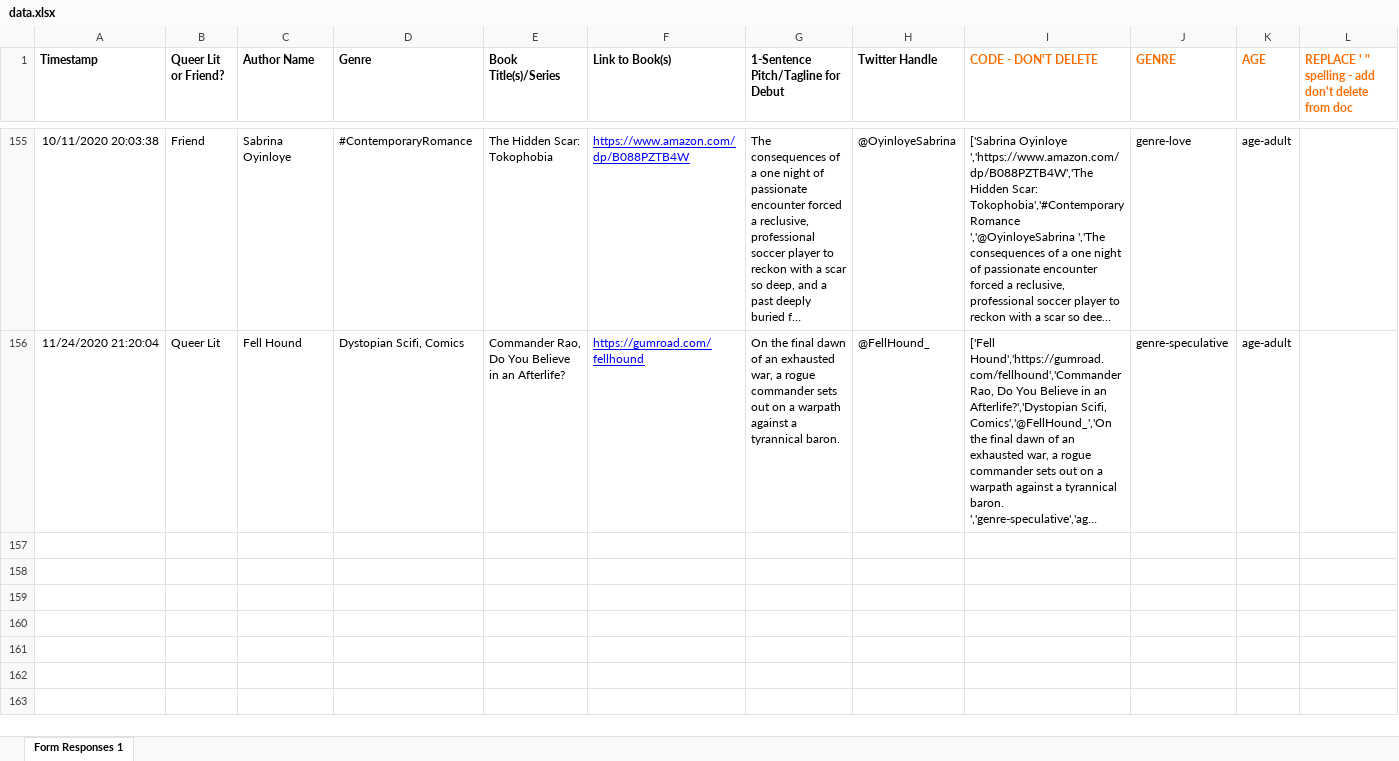
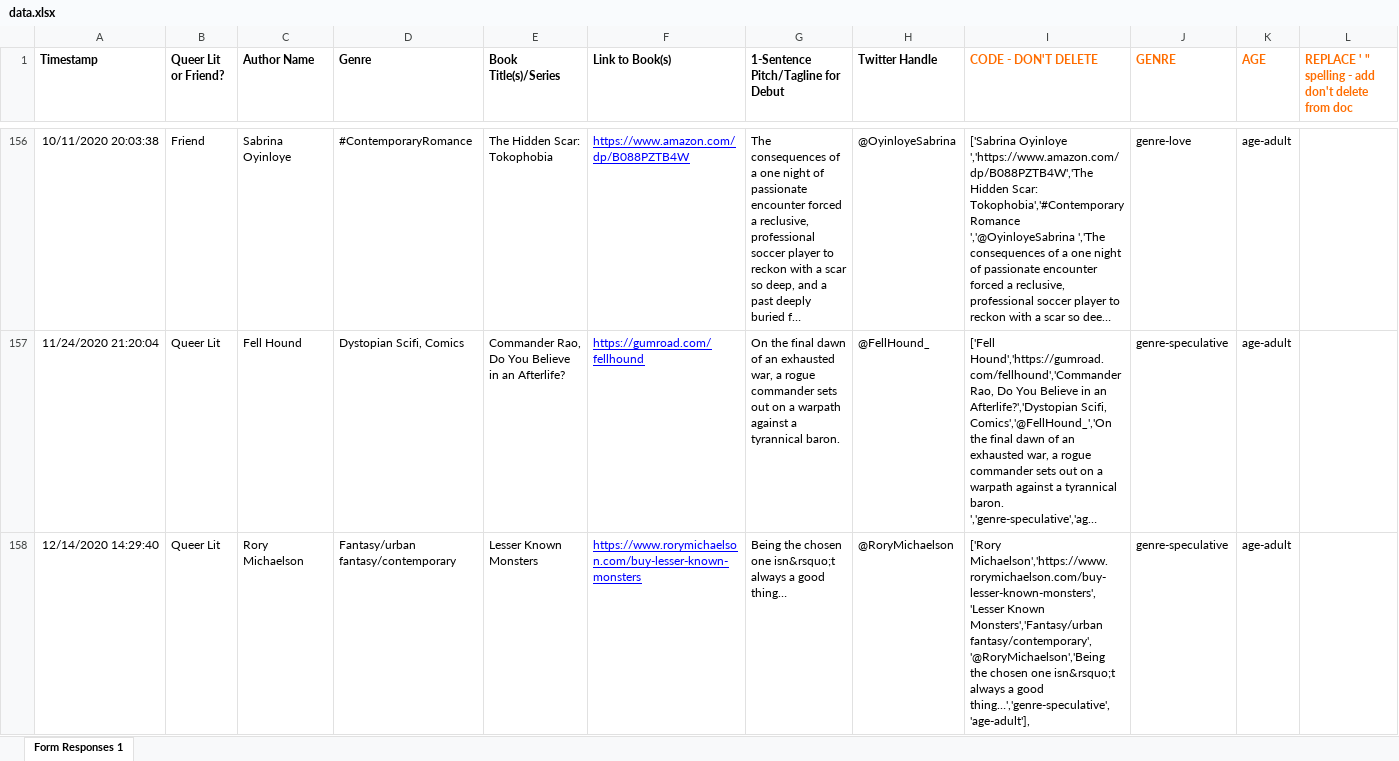
Before and after one commit to writerhaloscot/queerindie, an Excel workbook: data/data.xlsx, sheet Form Responses 1, drawn as a sheet; only a part is shown, gaps mark what is left out; long unchanged cells end in …; values as stored, in another font and other column widths than the file's, no borders; the diff covers the shown part only; the diff names each change by its address in the sheet, - before the commit and + after, or states it on an @@ line.

```diff
--- a/data/data.xlsx (sheet Form Responses 1)
+++ b/data/data.xlsx (sheet Form Responses 1)
+row 158: 12/14/2020 14:29:40 | Queer Lit | Rory Michaelson | Fantasy/urban fantasy/contemporary | Lesser Known Monsters | https://www.rorymichaelson.com/buy-lesser-known-monsters | Being the chosen one isn&rsquo;t always a good thing… | @RoryMichaelson | ['Rory Michaelson','https://www.rorymichaelson.com/buy-lesser-known-monsters','Lesser Known Monsters','Fantasy/urban fantasy/contemporary','@RoryMichaelson','Being the chosen one isn&rsquo;t always a good thing…','genre-speculative','age-adult'], | genre-speculative | age-adult
```
Also changed, not shown: 2 added rows, 5 edited cells and cell formats elsewhere in this sheet, formulas that keep their value, awards/awards.xlsx, 1 other file.
